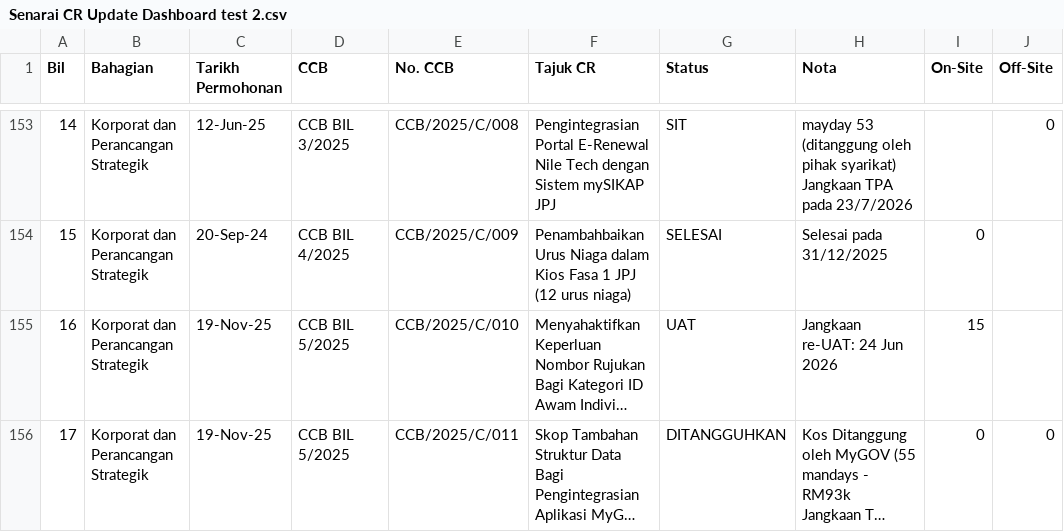
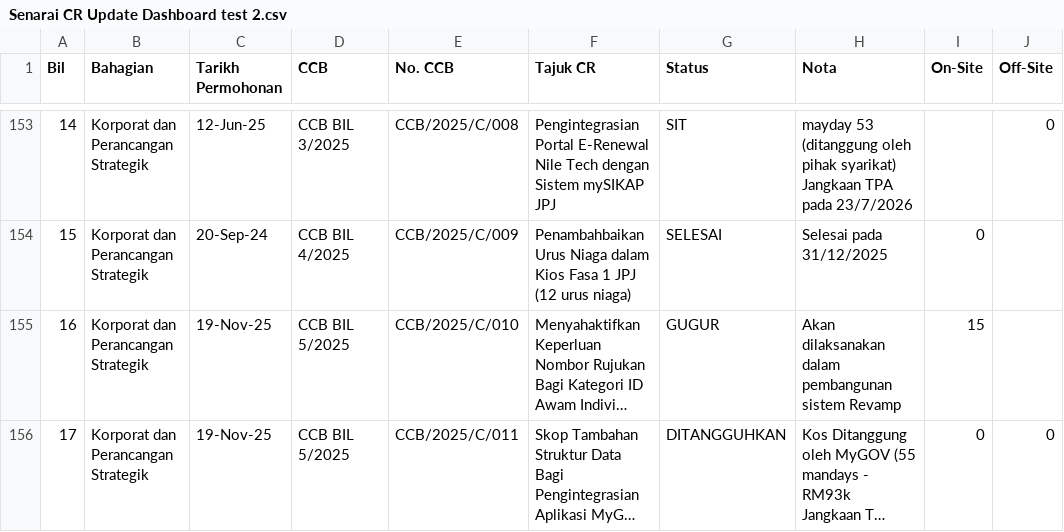
Before and after one commit to ainnamhr-crypto/cr-streamlit-dashboard3, a CSV file: Senarai CR Update Dashboard test 2.csv, drawn as a sheet; only a part is shown, gaps mark what is left out; long unchanged cells end in …; the diff covers the shown part only; the diff names each change by its address in the sheet, - before the commit and + after, or states it on an @@ line.

Commit message:
Add files via upload

```diff
--- a/Senarai CR Update Dashboard test 2.csv
+++ b/Senarai CR Update Dashboard test 2.csv
-G155 (Status): UAT
+G155 (Status): GUGUR
-H155 (Nota): Jangkaan re-UAT: 24 Jun 2026
+H155 (Nota): Akan dilaksanakan dalam pembangunan sistem Revamp
```
Also changed, not shown: 4 edited cells elsewhere in this file.
